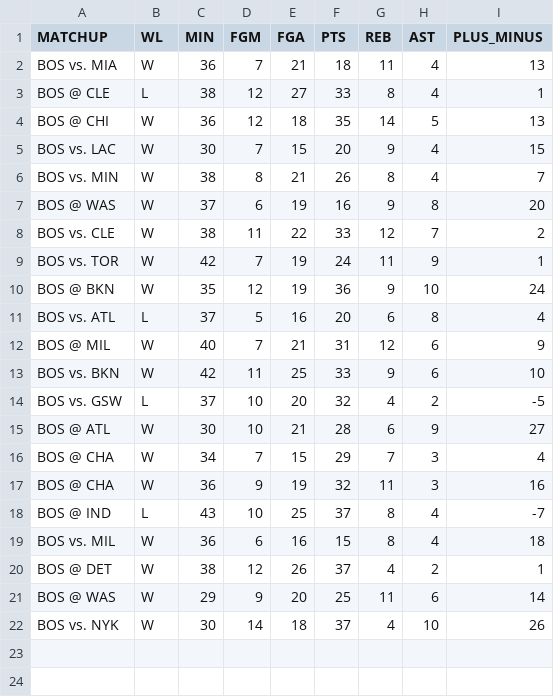
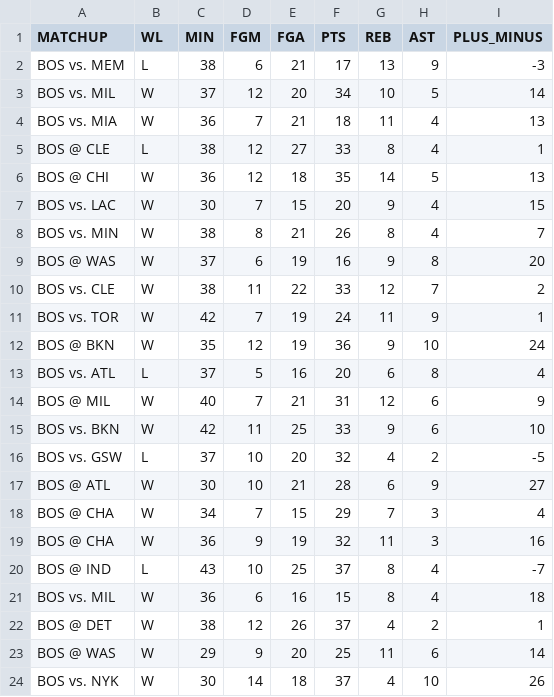
Before and after one commit to eduardogaleano0/NBA_MVP_24_25, a CSV file: tatum_games_2024.csv, drawn as a sheet.

```diff
--- a/tatum_games_2024.csv
+++ b/tatum_games_2024.csv
@@ -1,2 +1,4 @@
 MATCHUP,WL,MIN,FGM,FGA,PTS,REB,AST,PLUS_MINUS
+BOS vs. MEM,L,38,6,21,17,13,9,-3
+BOS vs. MIL,W,37,12,20,34,10,5,14
 BOS vs. MIA,W,36,7,21,18,11,4,13
```
Also changed, not shown: jokic_games_2024.csv, 2 other files.
